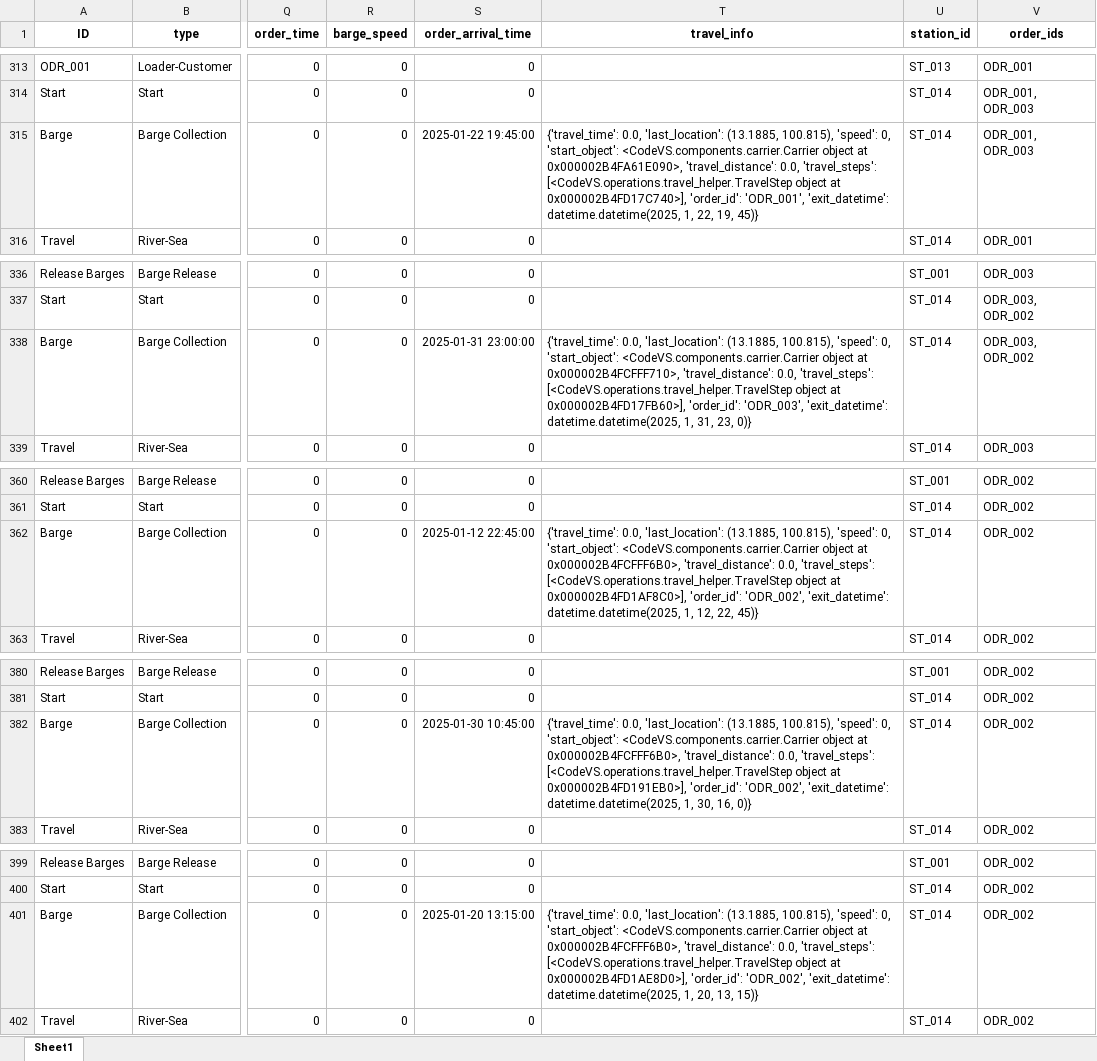
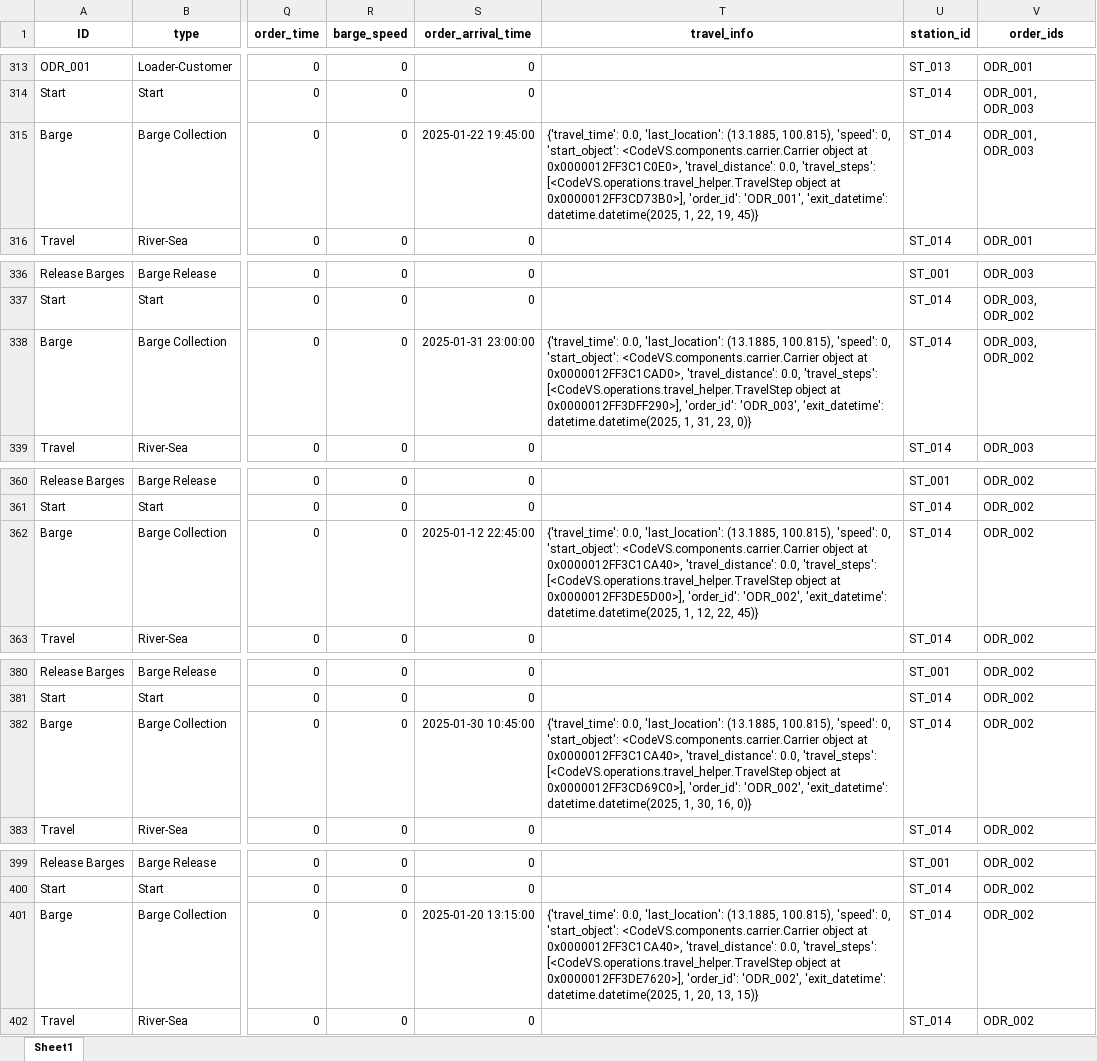
Before and after one commit to babankbro/Tugboat, an Excel workbook: CodeVS/data/output/tugboat_schedule_ORDER_1_22.xlsx, sheet Sheet1, drawn as a sheet; only a part is shown, gaps mark what is left out; values as stored, in another font and other column widths than the file's, no borders; the diff covers the shown part only; the diff names each change by its address in the sheet, - before the commit and + after, or states it on an @@ line.

```diff
--- a/CodeVS/data/output/tugboat_schedule_ORDER_1_22.xlsx (sheet Sheet1)
+++ b/CodeVS/data/output/tugboat_schedule_ORDER_1_22.xlsx (sheet Sheet1)
-T315 (travel_info): …object at 0x000002B4FA61E090>, 'travel_distance': 0.0, 'travel_steps': [<CodeVS.operations.travel_helper.TravelStep object at 0x000002B4FD17C740>], 'order_id': 'ODR_001',…
+T315 (travel_info): …object at 0x0000012FF3C1C0E0>, 'travel_distance': 0.0, 'travel_steps': [<CodeVS.operations.travel_helper.TravelStep object at 0x0000012FF3CD73B0>], 'order_id': 'ODR_001',…
-T338 (travel_info): …object at 0x000002B4FCFFF710>, 'travel_distance': 0.0, 'travel_steps': [<CodeVS.operations.travel_helper.TravelStep object at 0x000002B4FD17FB60>], 'order_id': 'ODR_003',…
+T338 (travel_info): …object at 0x0000012FF3C1CAD0>, 'travel_distance': 0.0, 'travel_steps': [<CodeVS.operations.travel_helper.TravelStep object at 0x0000012FF3DFF290>], 'order_id': 'ODR_003',…
-T362 (travel_info): …object at 0x000002B4FCFFF6B0>, 'travel_distance': 0.0, 'travel_steps': [<CodeVS.operations.travel_helper.TravelStep object at 0x000002B4FD1AF8C0>], 'order_id': 'ODR_002',…
+T362 (travel_info): …object at 0x0000012FF3C1CA40>, 'travel_distance': 0.0, 'travel_steps': [<CodeVS.operations.travel_helper.TravelStep object at 0x0000012FF3DE5D00>], 'order_id': 'ODR_002',…
-T382 (travel_info): …object at 0x000002B4FCFFF6B0>, 'travel_distance': 0.0, 'travel_steps': [<CodeVS.operations.travel_helper.TravelStep object at 0x000002B4FD191EB0>], 'order_id': 'ODR_002',…
+T382 (travel_info): …object at 0x0000012FF3C1CA40>, 'travel_distance': 0.0, 'travel_steps': [<CodeVS.operations.travel_helper.TravelStep object at 0x0000012FF3CD69C0>], 'order_id': 'ODR_002',…
-T401 (travel_info): …object at 0x000002B4FCFFF6B0>, 'travel_distance': 0.0, 'travel_steps': [<CodeVS.operations.travel_helper.TravelStep object at 0x000002B4FD1AE8D0>], 'order_id': 'ODR_002',…
+T401 (travel_info): …object at 0x0000012FF3C1CA40>, 'travel_distance': 0.0, 'travel_steps': [<CodeVS.operations.travel_helper.TravelStep object at 0x0000012FF3DE7620>], 'order_id': 'ODR_002',…
```
Also changed, not shown: 133 edited cells elsewhere in this sheet, 9 other files.
